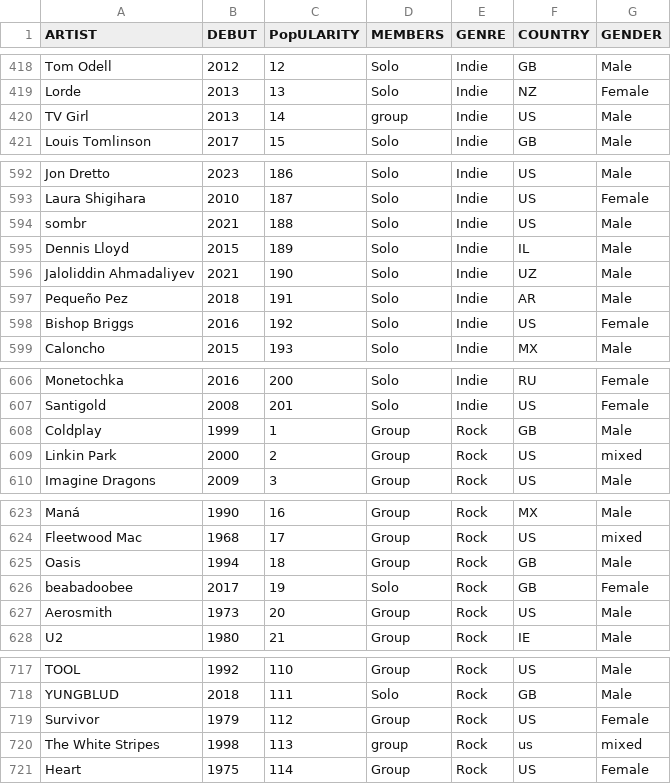
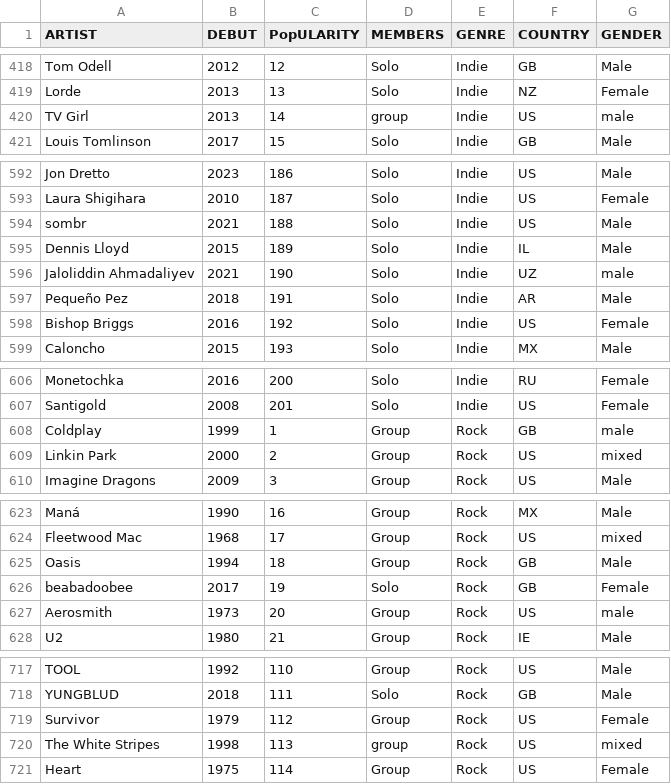
Before and after one commit to CATninja58/SoundmapSolver, a CSV file: MasterArtistList.csv, drawn as a sheet; only a part is shown, gaps mark what is left out; the diff covers the shown part only.

```diff
--- a/MasterArtistList.csv
+++ b/MasterArtistList.csv
@@ -419,3 +419,3 @@ Tom Odell,2012,12,Solo,Indie,GB,Male
 Lorde,2013,13,Solo,Indie,NZ,Female
-TV Girl,2013,14,group,Indie,US,Male
+TV Girl,2013,14,group,Indie,US,male
 Louis Tomlinson,2017,15,Solo,Indie,GB,Male
@@ -595,3 +595,3 @@ sombr,2021,188,Solo,Indie,US,Male
 Dennis Lloyd,2015,189,Solo,Indie,IL,Male
-Jaloliddin Ahmadaliyev,2021,190,Solo,Indie,UZ,Male
+Jaloliddin Ahmadaliyev,2021,190,Solo,Indie,UZ,male
 Pequeño Pez,2018,191,Solo,Indie,AR,Male
@@ -607,3 +607,3 @@ Monetochka,2016,200,Solo,Indie,RU,Female
 Santigold,2008,201,Solo,Indie,US,Female
-Coldplay,1999,1,Group,Rock,GB,Male
+Coldplay,1999,1,Group,Rock,GB,male
 Linkin Park,2000,2,Group,Rock,US,mixed
@@ -626,3 +626,3 @@ Oasis,1994,18,Group,Rock,GB,Male
 beabadoobee,2017,19,Solo,Rock,GB,Female
-Aerosmith,1973,20,Group,Rock,US,Male
+Aerosmith,1973,20,Group,Rock,US,male
 U2,1980,21,Group,Rock,IE,Male
@@ -719,3 +719,3 @@ YUNGBLUD,2018,111,Solo,Rock,GB,Male
 Survivor,1979,112,Group,Rock,US,Female
-The White Stripes,1998,113,group,Rock,us,mixed
+The White Stripes,1998,113,group,Rock,US,mixed
 Heart,1975,114,Group,Rock,US,Female
```
Also changed, not shown: 21 edited cells elsewhere in this file.
